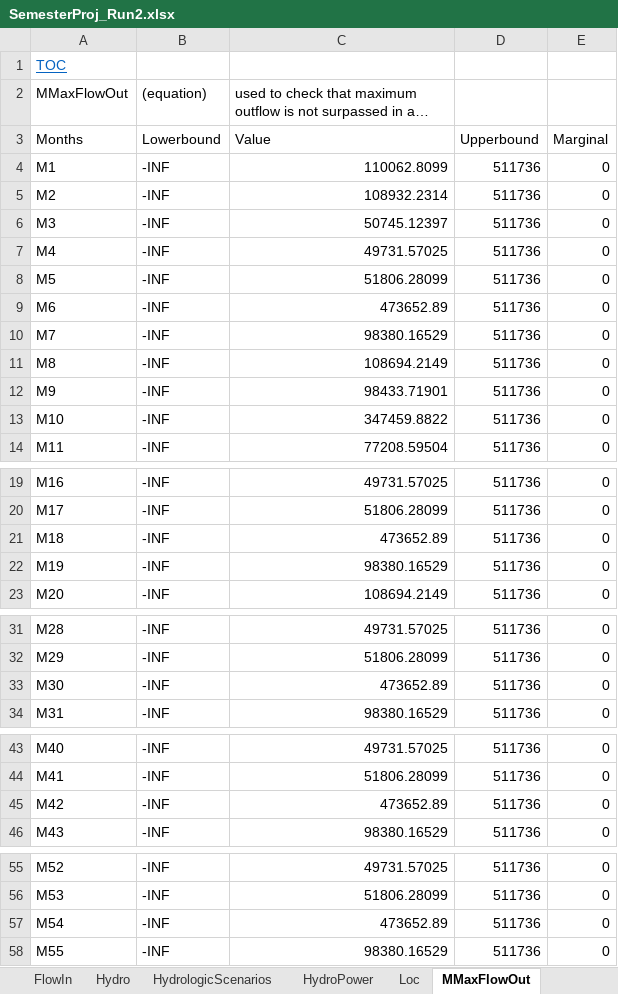
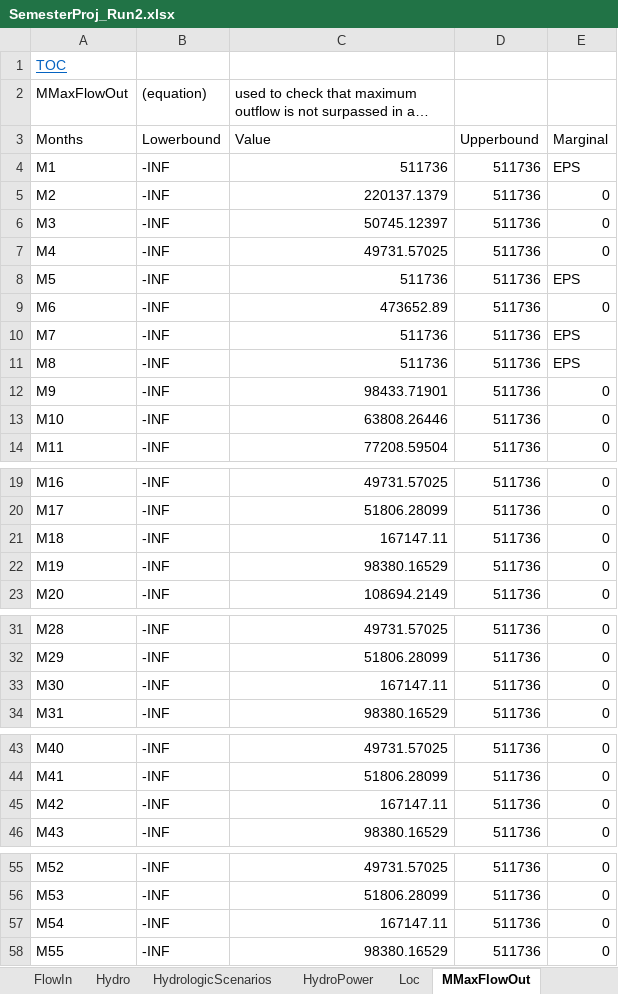
Before and after one commit to PatrickCampana/CEE6410_SemesterProject, an Excel workbook: SemesterProj_Run2.xlsx, sheet MMaxFlowOut, drawn as a sheet; only a part is shown, gaps mark what is left out; long unchanged cells end in …; values as stored, in another font and other column widths than the file's, no borders; the diff names each change by its address in the sheet, - before the commit and + after, or states it on an @@ line.

```diff
--- a/SemesterProj_Run2.xlsx (sheet MMaxFlowOut)
+++ b/SemesterProj_Run2.xlsx (sheet MMaxFlowOut)
-C4: 110062.8099
+C4: 511736
-E4: 0
+E4: EPS
-C5: 108932.2314
+C5: 220137.1379
-C8: 51806.28099
+C8: 511736
-E8: 0
+E8: EPS
-C10: 98380.16529
+C10: 511736
-E10:E11: 0
+E10:E11: EPS
-C11: 108694.2149
+C11: 511736
-C13: 347459.8822
+C13: 63808.26446
-C21: 473652.89
+C21: 167147.11
-C33: 473652.89
+C33: 167147.11
-C45: 473652.89
+C45: 167147.11
-C57: 473652.89
+C57: 167147.11
```
Also changed, not shown: sheet ResMB, sheet X, sheet MMinStore, sheet FlowIn, sheet MMaxStore, sheet Hydro, 4 more sheets, other sheet tabs, charts or pictures, F.G._MODEL_MASTER_DATASHEET_PLUS_EXCEL_MODEL.xlsm, SemesterProj_Run1.xlsx, 2 other files.
